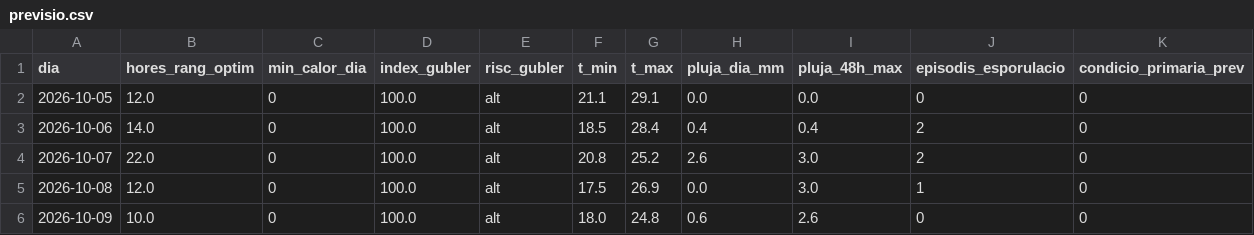
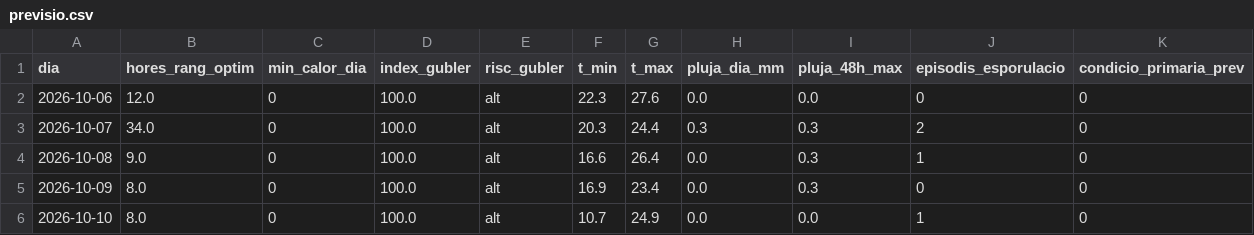
Before and after one commit to toninadalmas-tech/datos-vid-son-nadal, a CSV file: data/previsio.csv, drawn as a sheet.

```diff
--- a/data/previsio.csv
+++ b/data/previsio.csv
@@ -1,6 +1,6 @@
 dia,hores_rang_optim,min_calor_dia,index_gubler,risc_gubler,t_min,t_max,pluja_dia_mm,pluja_48h_max,episodis_esporulacio,condicio_primaria_prev
-2026-10-05,12.0,0,100.0,alt,21.1,29.1,0.0,0.0,0,0
-2026-10-06,14.0,0,100.0,alt,18.5,28.4,0.4,0.4,2,0
-2026-10-07,22.0,0,100.0,alt,20.8,25.2,2.6,3.0,2,0
-2026-10-08,12.0,0,100.0,alt,17.5,26.9,0.0,3.0,1,0
-2026-10-09,10.0,0,100.0,alt,18.0,24.8,0.6,2.6,0,0
+2026-10-06,12.0,0,100.0,alt,22.3,27.6,0.0,0.0,0,0
+2026-10-07,34.0,0,100.0,alt,20.3,24.4,0.3,0.3,2,0
+2026-10-08,9.0,0,100.0,alt,16.6,26.4,0.0,0.3,1,0
+2026-10-09,8.0,0,100.0,alt,16.9,23.4,0.0,0.3,0,0
+2026-10-10,8.0,0,100.0,alt,10.7,24.9,0.0,0.0,1,0
```
Also changed, not shown: data/historial.csv, 7 other files.
